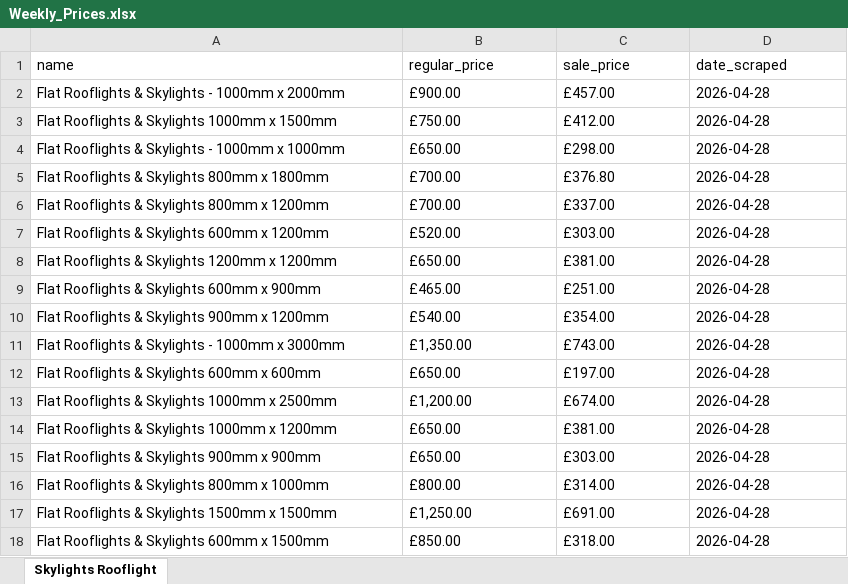
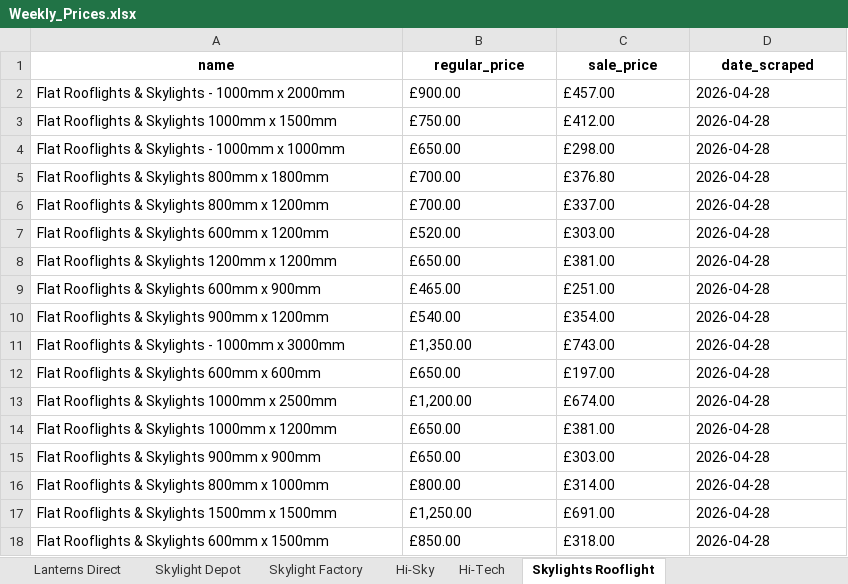
Before and after one commit to ValKoDim/price-scrape-UK, an Excel workbook: Weekly_Prices.xlsx, sheet Skylights Rooflight, drawn as a sheet; values as stored, in another font and other column widths than the file's, no borders; the diff names each change by its address in the sheet, - before the commit and + after, or states it on an @@ line.

```diff
--- a/Weekly_Prices.xlsx (sheet Skylights Rooflight)
+++ b/Weekly_Prices.xlsx (sheet Skylights Rooflight)
+sheet tab: Lanterns Direct
+sheet tab: Skylight Depot
+sheet tab: Skylight Factory
+sheet tab: Hi-Sky
+sheet tab: Hi-Tech
@@ A1:D1 bold: off → on, alignment: left → center @@
```
